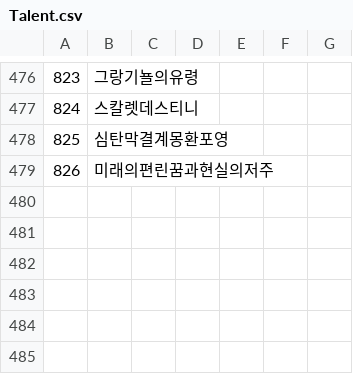
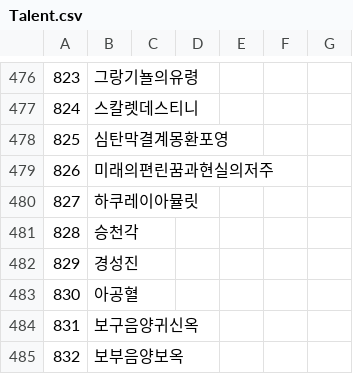
Before and after one commit to keisiki/TWKR-Textbung, a CSV file: CSV/Talent.csv, drawn as a sheet; only a part is shown, gaps mark what is left out.

```diff
--- a/CSV/Talent.csv
+++ b/CSV/Talent.csv
@@ -479 +479,7 @@
 826,미래의편린꿈과현실의저주
+827,하쿠레이아뮬릿
+828,승천각
+829,경성진
+830,아공혈
+831,보구음양귀신옥
+832,보부음양보옥
```
Also changed, not shown: 14 other files.
